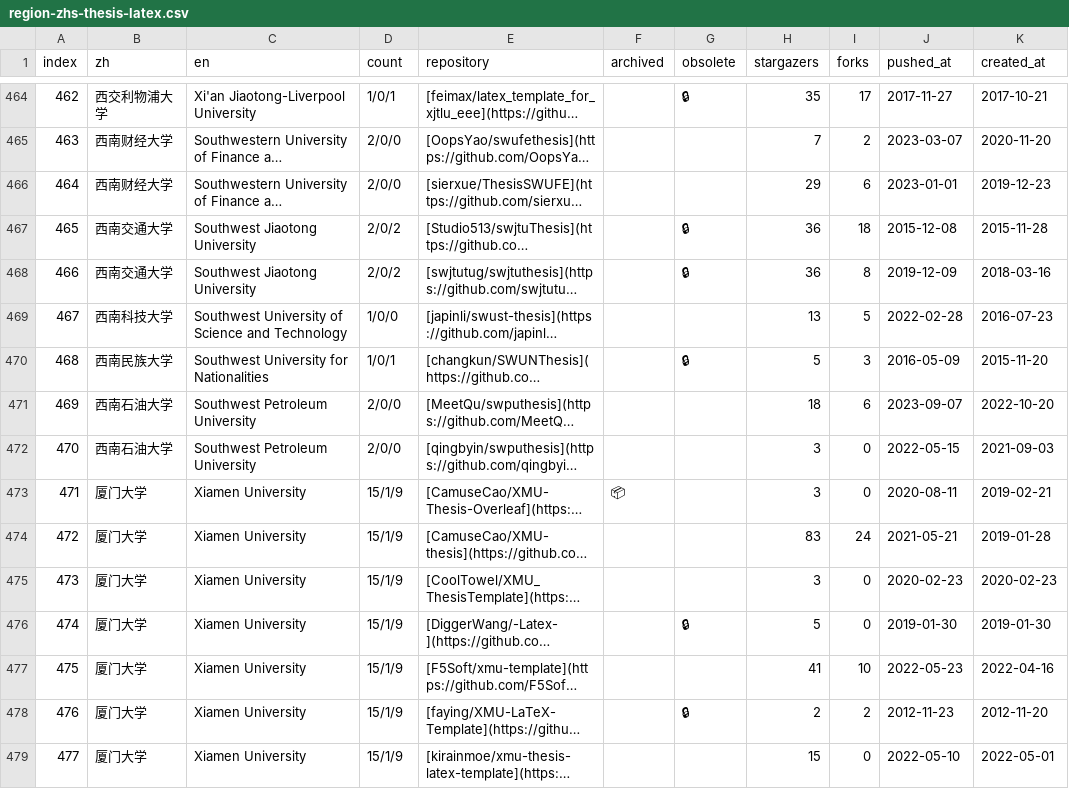
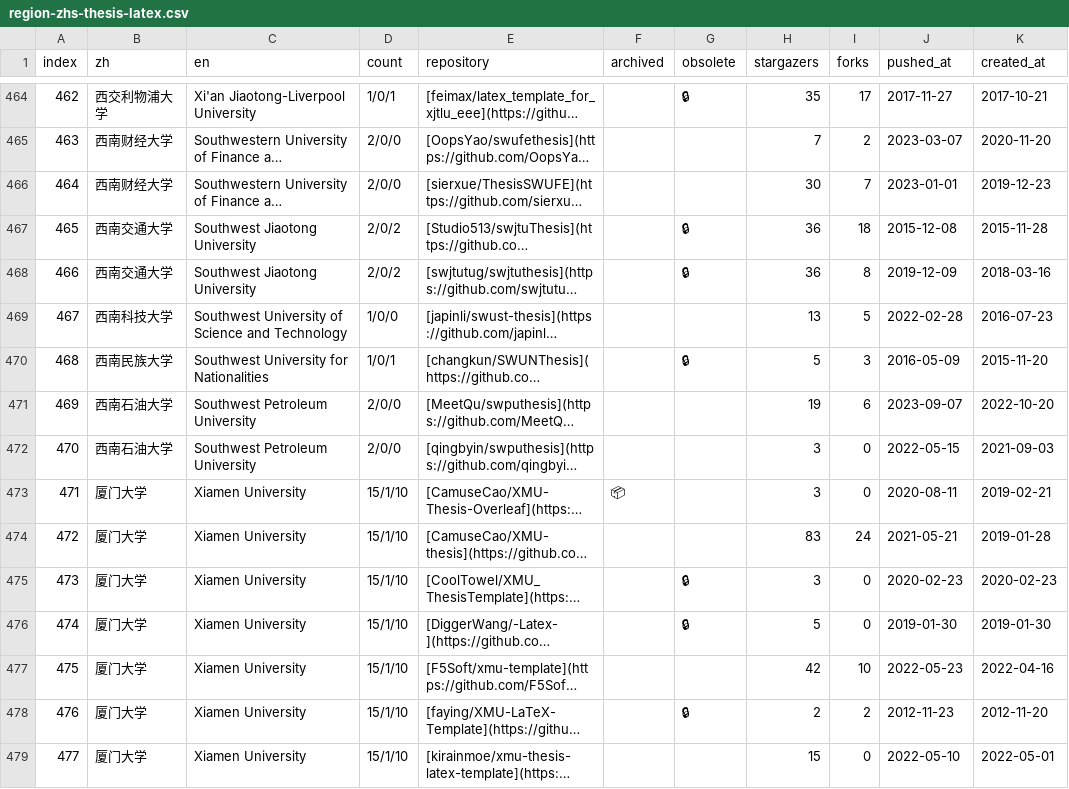
Before and after one commit to hantang/latex-templates, a CSV file: wiki/csv/region-zhs-thesis-latex.csv, drawn as a sheet; only a part is shown, gaps mark what is left out; long unchanged cells end in …; the diff covers the shown part only; the diff names each change by its address in the sheet, - before the commit and + after, or states it on an @@ line.

```diff
--- a/wiki/csv/region-zhs-thesis-latex.csv
+++ b/wiki/csv/region-zhs-thesis-latex.csv
-H466 (stargazers): 29
+H466 (stargazers): 30
-I466 (forks): 6
+I466 (forks): 7
-H471 (stargazers): 18
+H471 (stargazers): 19
-D473:D479 (count): 15/1/9
+D473:D479 (count): 15/1/10
-G475 (obsolete): (empty)
+G475 (obsolete): 🔒
-H477 (stargazers): 41
+H477 (stargazers): 42
```
Also changed, not shown: 109 edited cells elsewhere in this file, wiki/csv/more-latex-commons.csv, wiki/csv/more-latex-drawing.csv, 19 other files.
